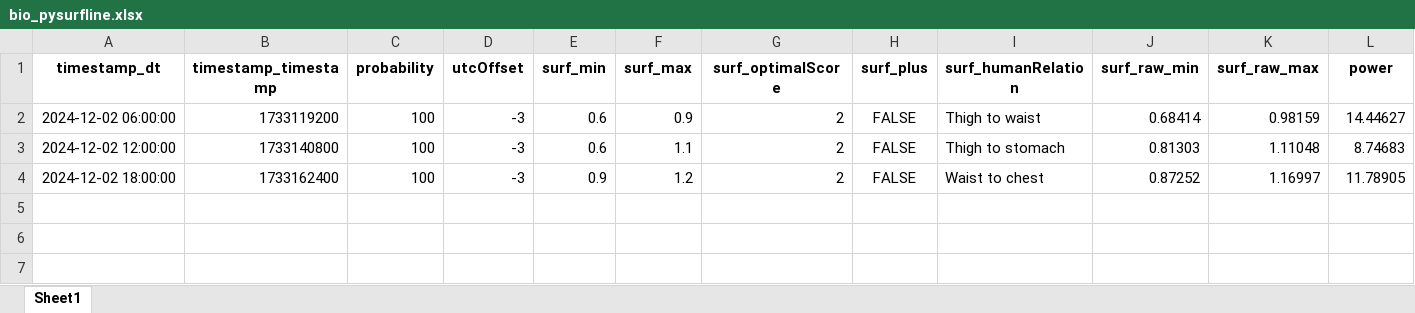
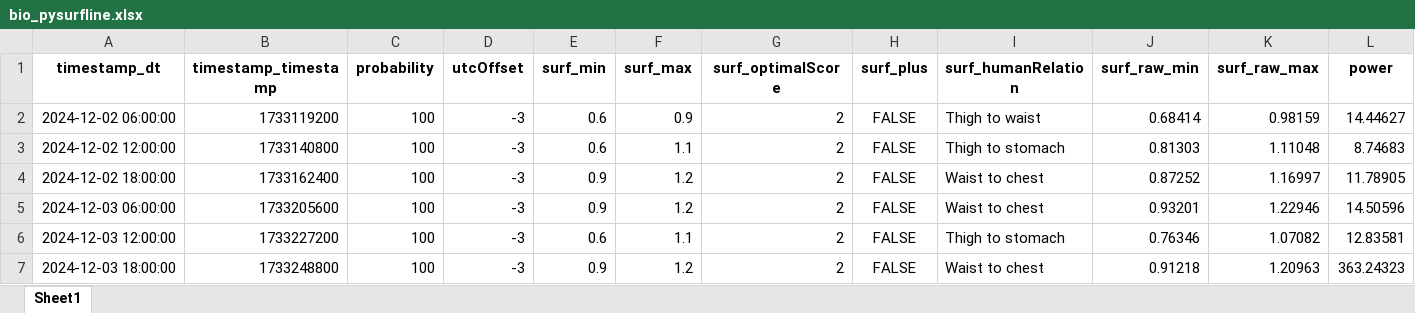
Before and after one commit to Dantelarroy/surf-prediction-project, an Excel workbook: data/bio_pysurfline.xlsx, sheet Sheet1, drawn as a sheet; only a part is shown; values as stored, in another font and other column widths than the file's, no borders; rows hold the shown columns only; the diff names each change by its address in the sheet, - before the commit and + after, or states it on an @@ line.

```diff
--- a/data/bio_pysurfline.xlsx (sheet Sheet1)
+++ b/data/bio_pysurfline.xlsx (sheet Sheet1)
+row 5: 2024-12-03 06:00:00 | 1733205600 | 100 | -3 | 0.9 | 1.2 | 2 | FALSE | Waist to chest | 0.93201 | 1.22946 | 14.50596
+row 6: 2024-12-03 12:00:00 | 1733227200 | 100 | -3 | 0.6 | 1.1 | 2 | FALSE | Thigh to stomach | 0.76346 | 1.07082 | 12.83581
+row 7: 2024-12-03 18:00:00 | 1733248800 | 100 | -3 | 0.9 | 1.2 | 2 | FALSE | Waist to chest | 0.91218 | 1.20963 | 363.24323
```
Also changed, not shown: data/bio_scrap_surfline.xlsx, data/pg_pysurfline.xlsx, 9 other files.
